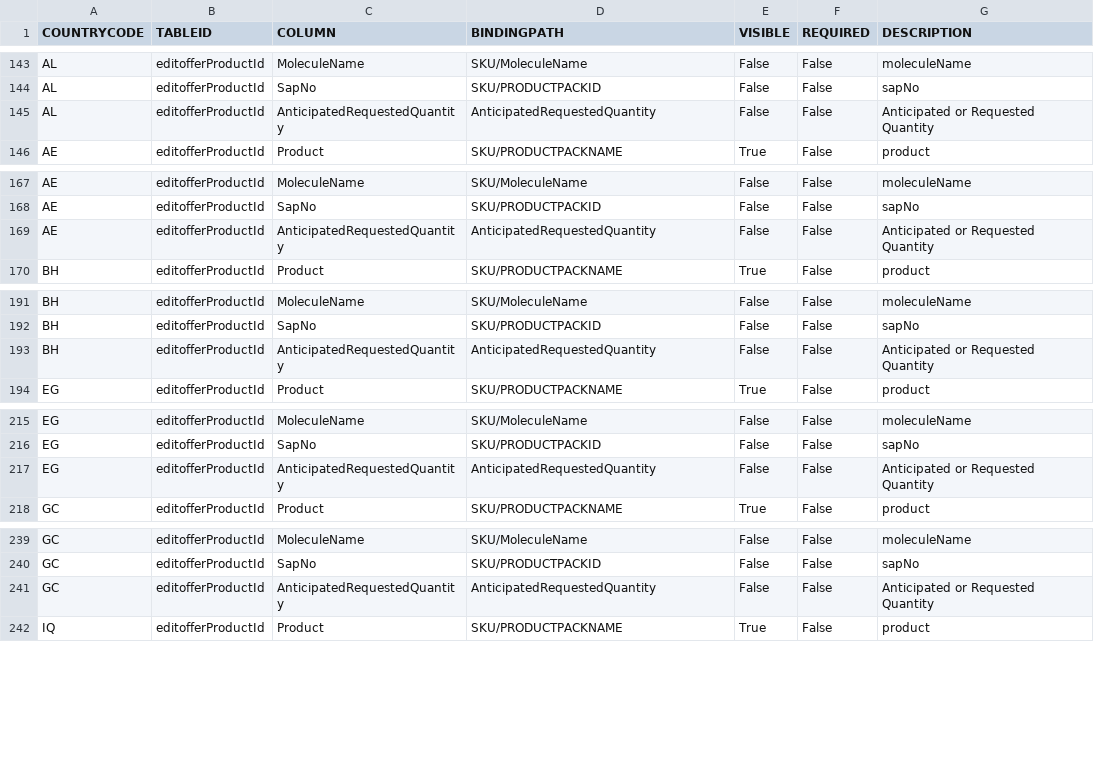
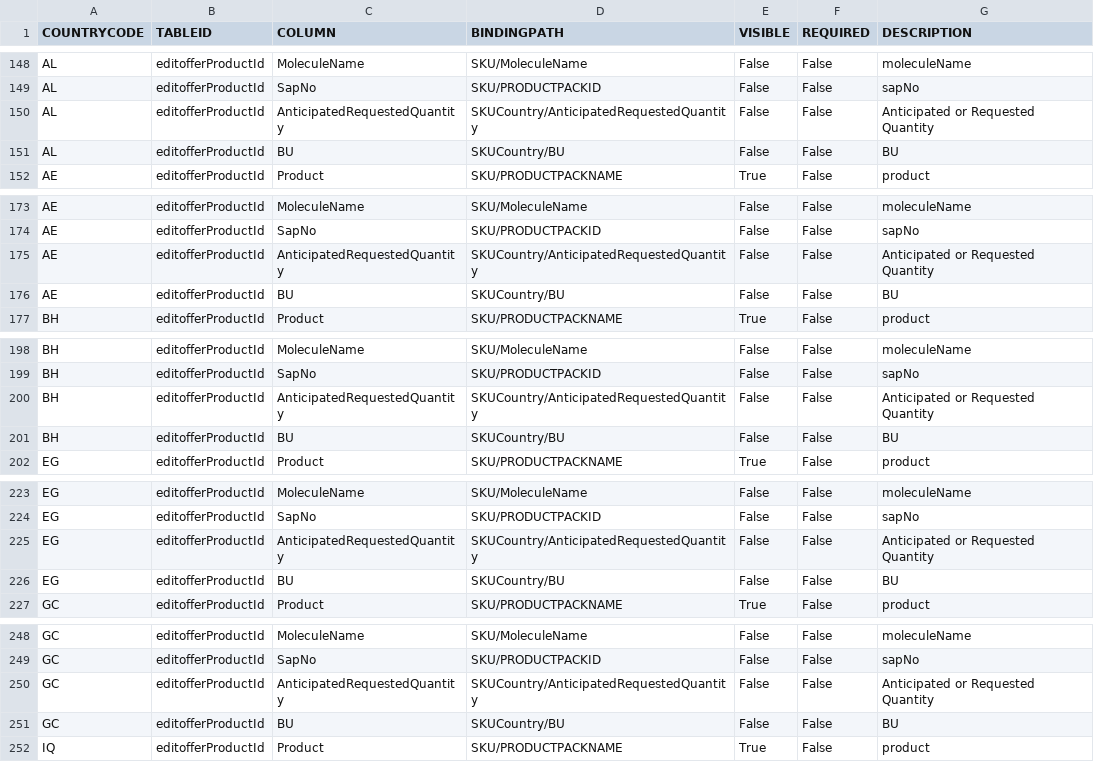
Before and after one commit to mandar-velankar/TNDR_FAST_BACKEND, a CSV file: db/csv/com.bayer.SXTENDER.AdminData-CountryTablesCustomization.csv, drawn as a sheet; only a part is shown, gaps mark what is left out; the diff covers the shown part only.

Commit message:
Offer Products Page

```diff
--- a/db/csv/com.bayer.SXTENDER.AdminData-CountryTablesCustomization.csv
+++ b/db/csv/com.bayer.SXTENDER.AdminData-CountryTablesCustomization.csv
@@ -144,3 +149,4 @@ COUNTRYCODE,TABLEID,COLUMN,BINDINGPATH,VISIBLE,REQUIRED,DESCRIPTION
 "AL","editofferProductId","SapNo","SKU/PRODUCTPACKID","False","False","sapNo"
-"AL","editofferProductId","AnticipatedRequestedQuantity","AnticipatedRequestedQuantity","False","False","Anticipated or Requested Quantity"
+"AL","editofferProductId","AnticipatedRequestedQuantity","SKUCountry/AnticipatedRequestedQuantity","False","False","Anticipated or Requested Quantity"
+"AL","editofferProductId","BU","SKUCountry/BU","False","False","BU"
 "AE","editofferProductId","Product","SKU/PRODUCTPACKNAME","True","False","product"
@@ -168,3 +174,4 @@ COUNTRYCODE,TABLEID,COLUMN,BINDINGPATH,VISIBLE,REQUIRED,DESCRIPTION
 "AE","editofferProductId","SapNo","SKU/PRODUCTPACKID","False","False","sapNo"
-"AE","editofferProductId","AnticipatedRequestedQuantity","AnticipatedRequestedQuantity","False","False","Anticipated or Requested Quantity"
+"AE","editofferProductId","AnticipatedRequestedQuantity","SKUCountry/AnticipatedRequestedQuantity","False","False","Anticipated or Requested Quantity"
+"AE","editofferProductId","BU","SKUCountry/BU","False","False","BU"
 "BH","editofferProductId","Product","SKU/PRODUCTPACKNAME","True","False","product"
@@ -192,3 +199,4 @@ COUNTRYCODE,TABLEID,COLUMN,BINDINGPATH,VISIBLE,REQUIRED,DESCRIPTION
 "BH","editofferProductId","SapNo","SKU/PRODUCTPACKID","False","False","sapNo"
-"BH","editofferProductId","AnticipatedRequestedQuantity","AnticipatedRequestedQuantity","False","False","Anticipated or Requested Quantity"
+"BH","editofferProductId","AnticipatedRequestedQuantity","SKUCountry/AnticipatedRequestedQuantity","False","False","Anticipated or Requested Quantity"
+"BH","editofferProductId","BU","SKUCountry/BU","False","False","BU"
 "EG","editofferProductId","Product","SKU/PRODUCTPACKNAME","True","False","product"
@@ -216,3 +224,4 @@ COUNTRYCODE,TABLEID,COLUMN,BINDINGPATH,VISIBLE,REQUIRED,DESCRIPTION
 "EG","editofferProductId","SapNo","SKU/PRODUCTPACKID","False","False","sapNo"
-"EG","editofferProductId","AnticipatedRequestedQuantity","AnticipatedRequestedQuantity","False","False","Anticipated or Requested Quantity"
+"EG","editofferProductId","AnticipatedRequestedQuantity","SKUCountry/AnticipatedRequestedQuantity","False","False","Anticipated or Requested Quantity"
+"EG","editofferProductId","BU","SKUCountry/BU","False","False","BU"
 "GC","editofferProductId","Product","SKU/PRODUCTPACKNAME","True","False","product"
@@ -240,3 +249,4 @@ COUNTRYCODE,TABLEID,COLUMN,BINDINGPATH,VISIBLE,REQUIRED,DESCRIPTION
 "GC","editofferProductId","SapNo","SKU/PRODUCTPACKID","False","False","sapNo"
-"GC","editofferProductId","AnticipatedRequestedQuantity","AnticipatedRequestedQuantity","False","False","Anticipated or Requested Quantity"
+"GC","editofferProductId","AnticipatedRequestedQuantity","SKUCountry/AnticipatedRequestedQuantity","False","False","Anticipated or Requested Quantity"
+"GC","editofferProductId","BU","SKUCountry/BU","False","False","BU"
 "IQ","editofferProductId","Product","SKU/PRODUCTPACKNAME","True","False","product"
```
Also changed, not shown: 20 added rows and 20 edited cells elsewhere in this file, 3 other files.
